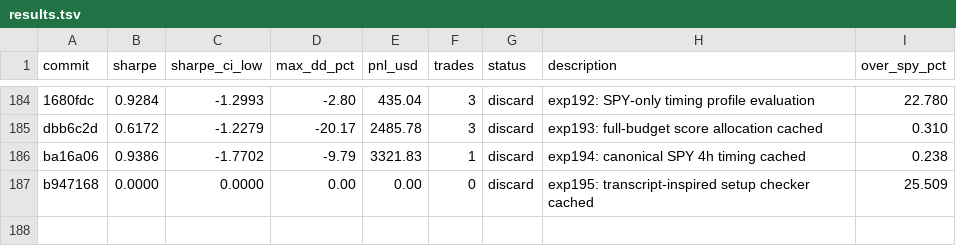
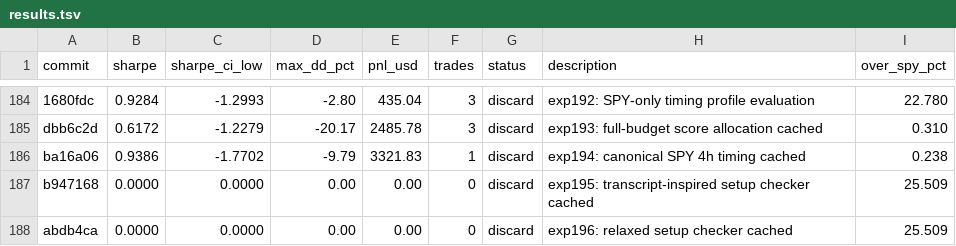
Before and after one commit to vzeman/trading-autoresearch, a TSV file: results.tsv, drawn as a sheet; only a part is shown, gaps mark what is left out; the diff names each change by its address in the sheet, - before the commit and + after, or states it on an @@ line.

Commit message:
docs: refresh iteration page + charts + results

```diff
--- a/results.tsv
+++ b/results.tsv
+row 188: abdb4ca | 0.0000 | 0.0000 | 0.00 | 0.00 | 0 | discard | exp196: relaxed setup checker cached | 25.509
```
Also changed, not shown: 10 other files.
